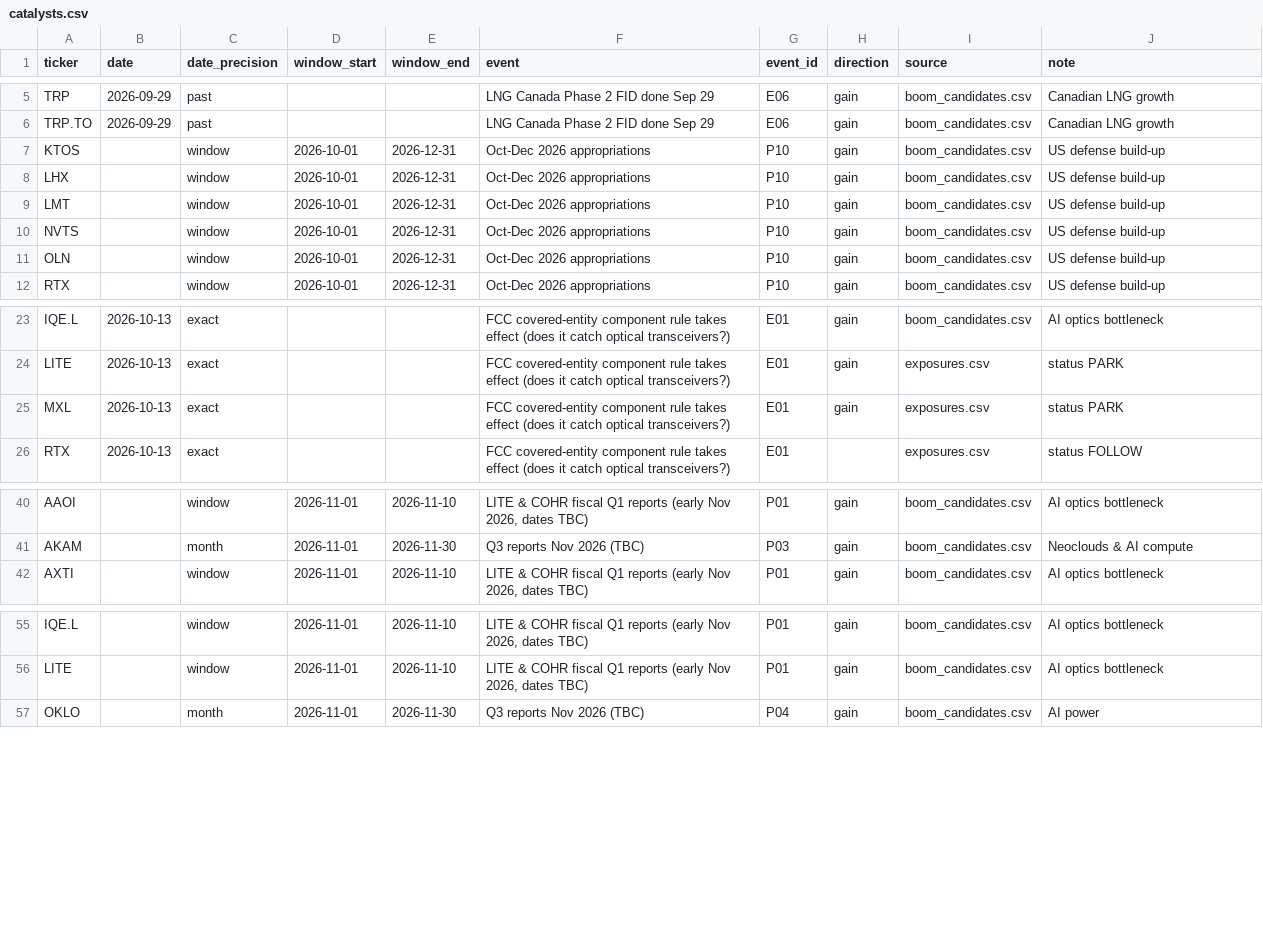
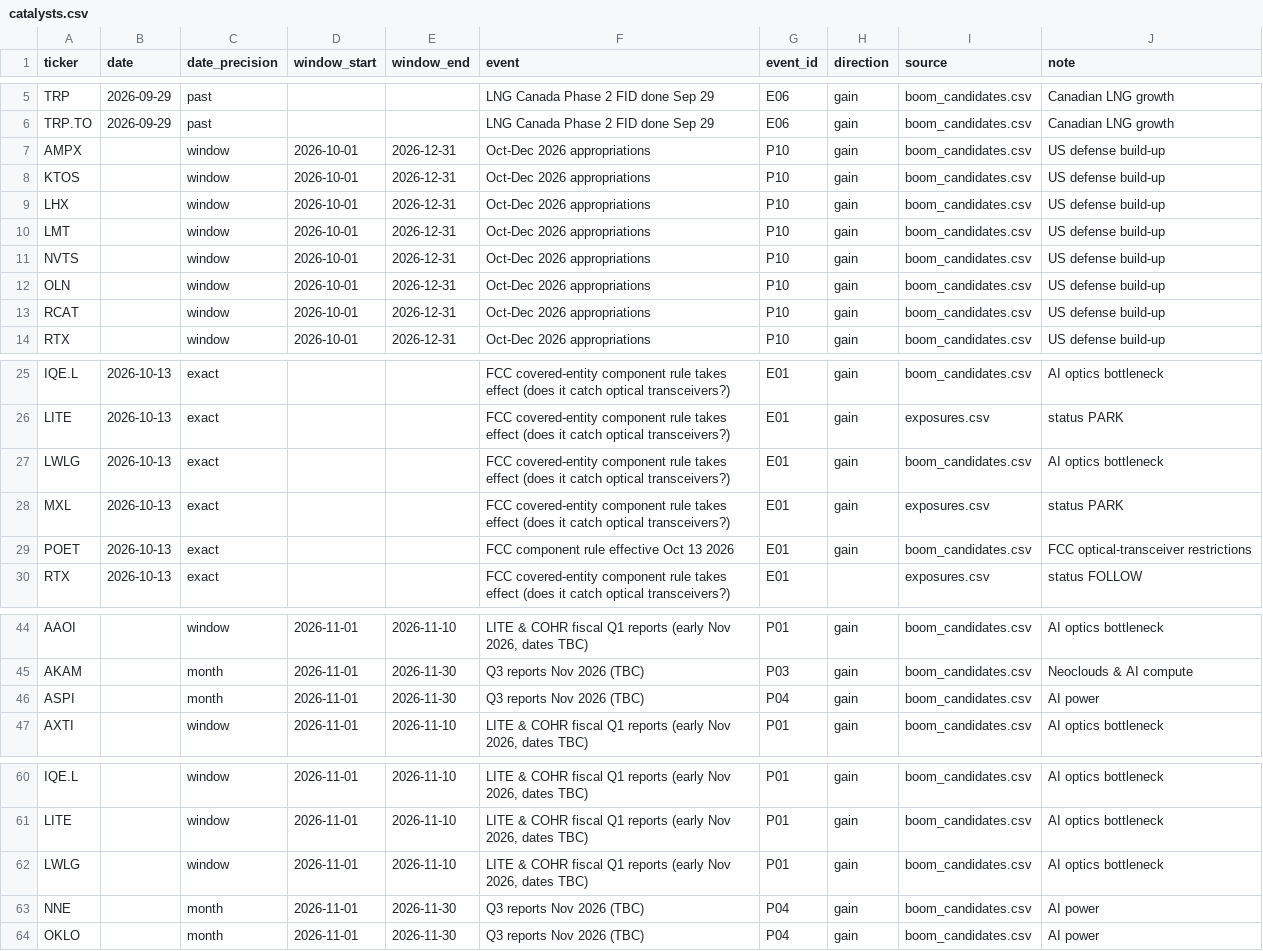
Before and after one commit to nikdep/market-dash-lkoa20, a CSV file: api/catalysts.csv, drawn as a sheet; only a part is shown, gaps mark what is left out; the diff covers the shown part only; the diff names each change by its address in the sheet, - before the commit and + after, or states it on an @@ line.

```diff
--- a/api/catalysts.csv
+++ b/api/catalysts.csv
+row 7: AMPX |  | window | 2026-10-01 | 2026-12-31 | Oct-Dec 2026 appropriations | P10 | gain | boom_candidates.csv | US defense build-up
+row 13: RCAT |  | window | 2026-10-01 | 2026-12-31 | Oct-Dec 2026 appropriations | P10 | gain | boom_candidates.csv | US defense build-up
+row 27: LWLG | 2026-10-13 | exact |  |  | FCC covered-entity component rule takes effect (does it catch optical transceivers?) | E01 | gain | boom_candidates.csv | AI optics bottleneck
+row 29: POET | 2026-10-13 | exact |  |  | FCC component rule effective Oct 13 2026 | E01 | gain | boom_candidates.csv | FCC optical-transceiver restrictions
+row 46: ASPI |  | month | 2026-11-01 | 2026-11-30 | Q3 reports Nov 2026 (TBC) | P04 | gain | boom_candidates.csv | AI power
+row 62: LWLG |  | window | 2026-11-01 | 2026-11-10 | LITE & COHR fiscal Q1 reports (early Nov 2026, dates TBC) | P01 | gain | boom_candidates.csv | AI optics bottleneck
+row 63: NNE |  | month | 2026-11-01 | 2026-11-30 | Q3 reports Nov 2026 (TBC) | P04 | gain | boom_candidates.csv | AI power
```
Also changed, not shown: 2 added rows elsewhere in this file, api/handles.csv, 8 other files.
